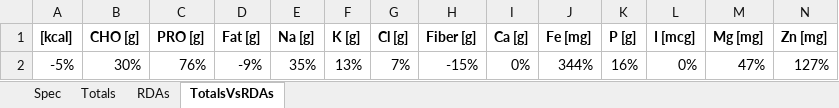
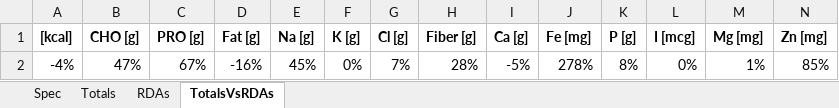
Before and after one commit to zelvid/pealent, an Excel workbook: pealent.xlsx, sheet TotalsVsRDAs, drawn as a sheet; only a part is shown; values as stored, in another font and other column widths than the file's, no borders; conditional formats not drawn; removed rows and columns are numbered as before the commit, all else as after; rows hold the shown columns only; the diff names each change by its address in the sheet, - before the commit and + after, or states it on an @@ line.

```diff
--- a/pealent.xlsx (sheet TotalsVsRDAs)
+++ b/pealent.xlsx (sheet TotalsVsRDAs)
-row 2: -5% | 30% | 76% | -9% | 35% | 13% | 7% | -15% | 0% | 344% | 16% | 0% | 47% | 127%
+row 2: -4% | 47% | 67% | -16% | 45% | 0% | 7% | 28% | -5% | 278% | 8% | 0% | 1% | 85%
```
Also changed, not shown: sheet Spec, sheet Totals, charts or pictures, 1 other file.
